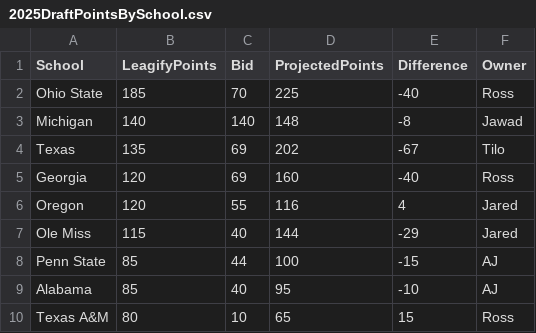
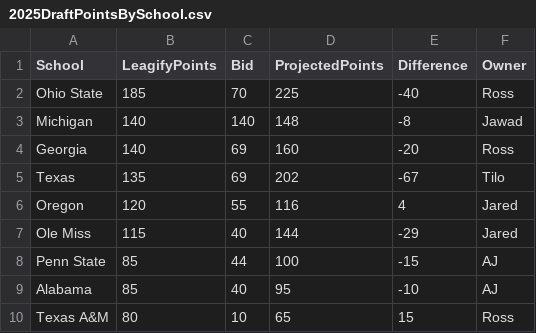
Before and after one commit to zo0o0ot/draft-scorer-nfl, a CSV file: leagify-result-stats/2025/2025DraftPointsBySchool.csv, drawn as a sheet; only a part is shown; removed rows and columns are numbered as before the commit, all else as after; the diff names each change by its address in the sheet, - before the commit and + after, or states it on an @@ line.

```diff
--- a/leagify-result-stats/2025/2025DraftPointsBySchool.csv
+++ b/leagify-result-stats/2025/2025DraftPointsBySchool.csv
+row 4: Georgia | 140 | 69 | 160 | -20 | Ross
-row 5: Georgia | 120 | 69 | 160 | -40 | Ross
```
Also changed, not shown: leagify-result-stats/2025/2025LeagifySchoolStats.csv, 3 other files.
